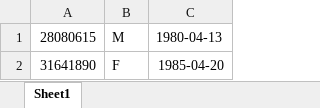
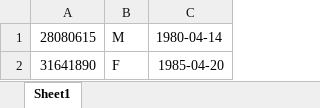
Before and after one commit to balerdis/valida-renaper, an Excel workbook: input/hola.xlsx, sheet Sheet1, drawn as a sheet; values as stored, in another font and other column widths than the file's, no borders; the diff names each change by its address in the sheet, - before the commit and + after, or states it on an @@ line.

```diff
--- a/input/hola.xlsx (sheet Sheet1)
+++ b/input/hola.xlsx (sheet Sheet1)
-C1: 1980-04-13
+C1: 1980-04-14
```
Also changed, not shown: 4 other files.
